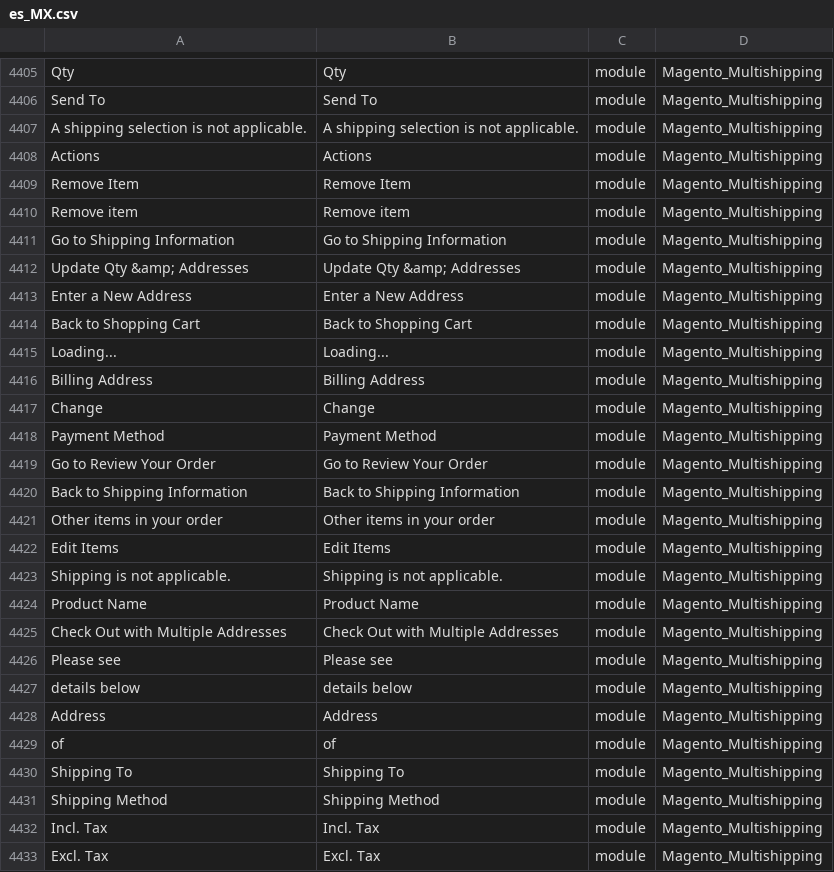
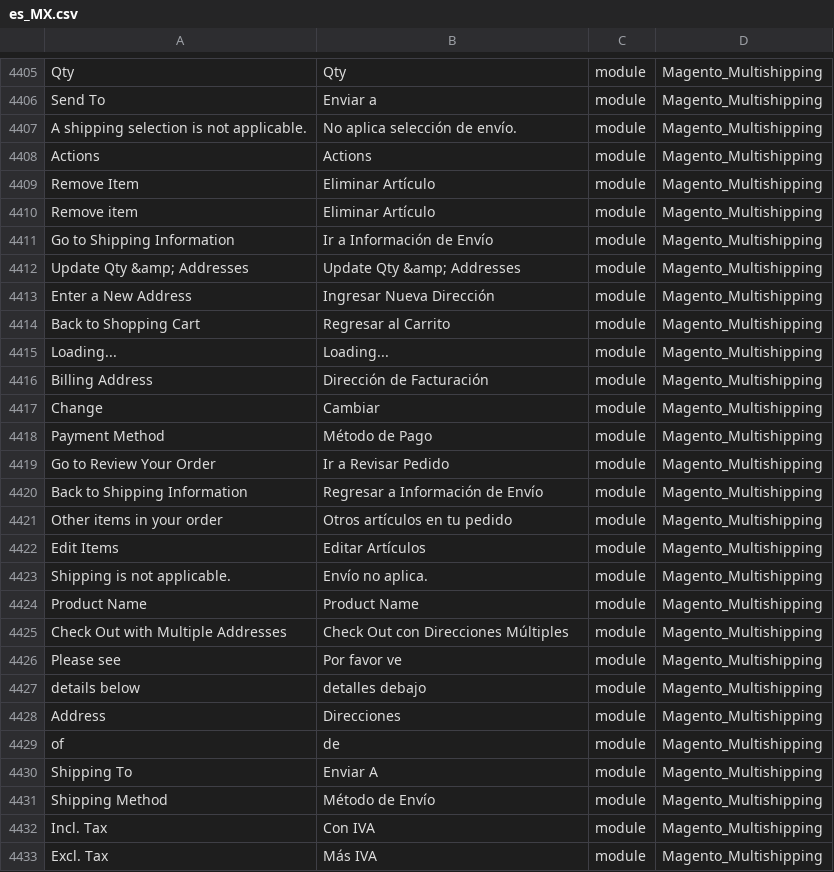
Before and after one commit to MaxRinger/m225, a CSV file: es_MX.csv, drawn as a sheet; only a part is shown, gaps mark what is left out; the diff covers the shown part only; the diff names each change by its address in the sheet, - before the commit and + after, or states it on an @@ line.

```diff
--- a/es_MX.csv
+++ b/es_MX.csv
-B4406: Send To
+B4406: Enviar a
-B4407: A shipping selection is not applicable.
+B4407: No aplica selección de envío.
-B4409: Remove Item
+B4409: Eliminar Artículo
-B4410: Remove item
+B4410: Eliminar Artículo
-B4411: Go to Shipping Information
+B4411: Ir a Información de Envío
-B4413: Enter a New Address
+B4413: Ingresar Nueva Dirección
-B4414: Back to Shopping Cart
+B4414: Regresar al Carrito
-B4416: Billing Address
+B4416: Dirección de Facturación
-B4417: Change
+B4417: Cambiar
-B4418: Payment Method
+B4418: Método de Pago
-B4419: Go to Review Your Order
+B4419: Ir a Revisar Pedido
-B4420: Back to Shipping Information
+B4420: Regresar a Información de Envío
-B4421: Other items in your order
+B4421: Otros artículos en tu pedido
-B4422: Edit Items
+B4422: Editar Artículos
-B4423: Shipping is not applicable.
+B4423: Envío no aplica.
-B4425: Check Out with Multiple Addresses
+B4425: Check Out con Direcciones Múltiples
-B4426: Please see
+B4426: Por favor ve
-B4427: details below
+B4427: detalles debajo
-B4428: Address
+B4428: Direcciones
-B4429: of
+B4429: de
-B4430: Shipping To
+B4430: Enviar A
-B4431: Shipping Method
+B4431: Método de Envío
-B4432: Incl. Tax
+B4432: Con IVA
-B4433: Excl. Tax
+B4433: Más IVA
```
Also changed, not shown: 110 edited cells elsewhere in this file.
